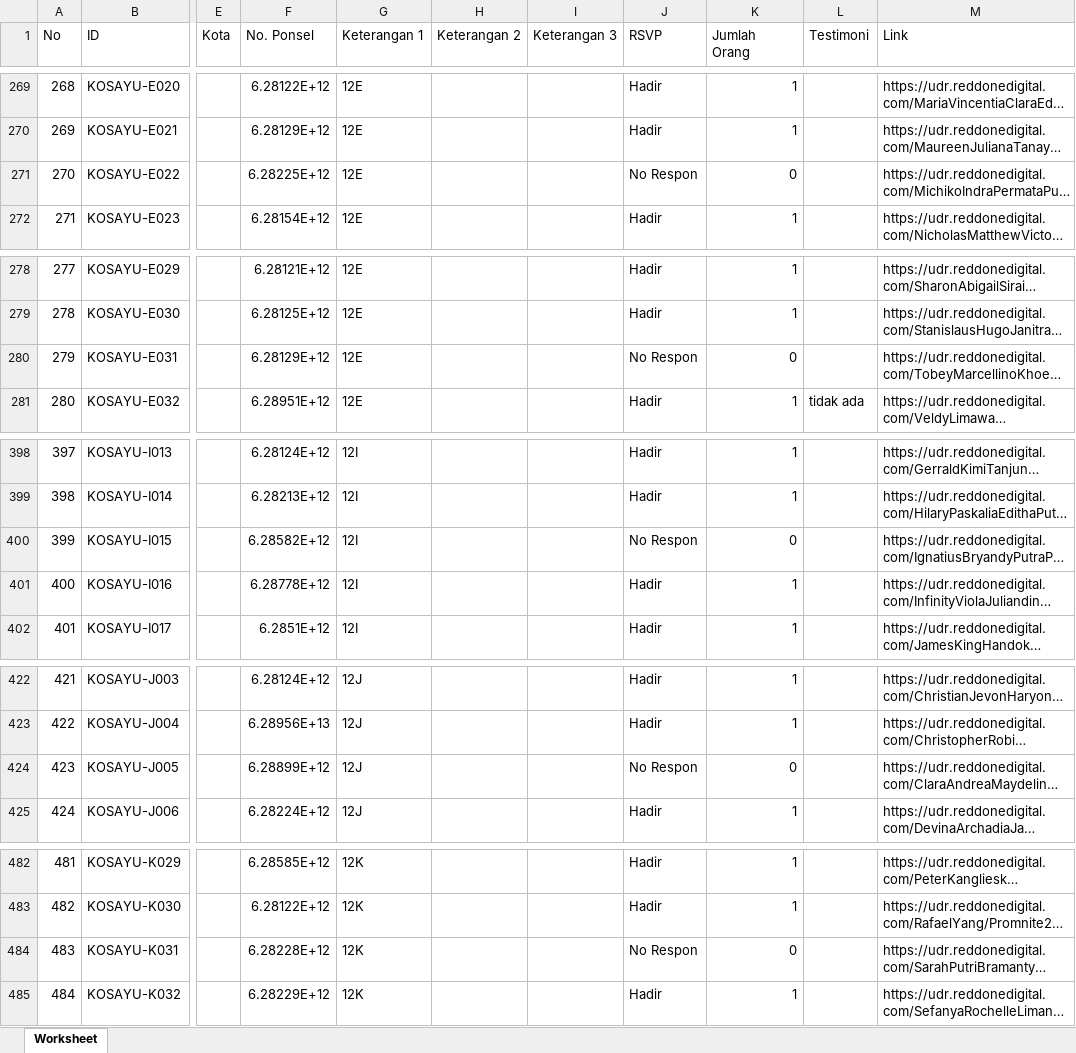
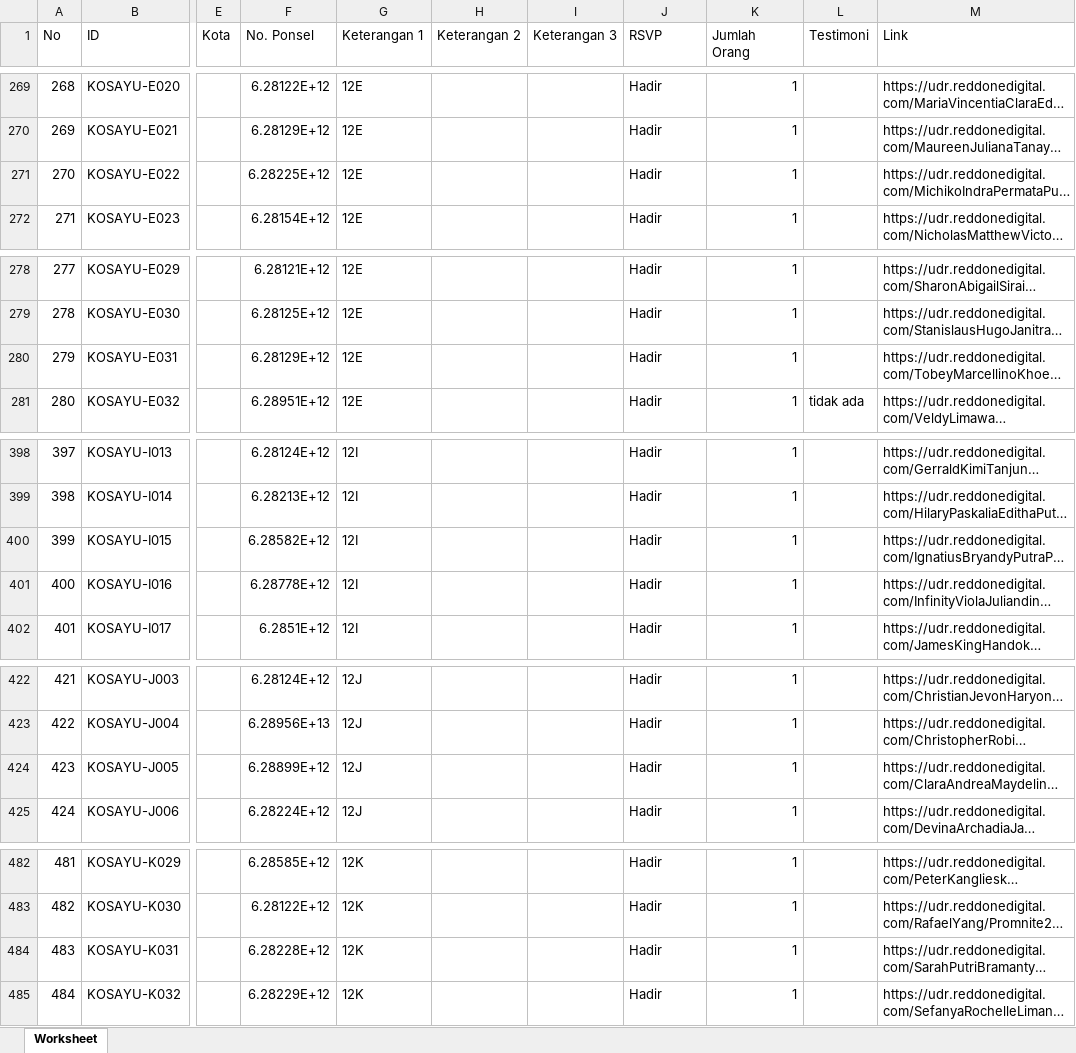
Before and after one commit to apk31/promdash, an Excel workbook: report-promnite2026.xlsx, sheet Worksheet, drawn as a sheet; only a part is shown, gaps mark what is left out; long unchanged cells end in …; values as stored, in another font and other column widths than the file's, no borders; charts and pictures not drawn; the diff covers the shown part only; the diff names each change by its address in the sheet, - before the commit and + after, or states it on an @@ line.

```diff
--- a/report-promnite2026.xlsx (sheet Worksheet)
+++ b/report-promnite2026.xlsx (sheet Worksheet)
-J271 (RSVP): No Respon
+J271 (RSVP): Hadir
-K271 (Jumlah Orang): 0
+K271 (Jumlah Orang): 1
-J280 (RSVP): No Respon
+J280 (RSVP): Hadir
-K280 (Jumlah Orang): 0
+K280 (Jumlah Orang): 1
-J400 (RSVP): No Respon
+J400 (RSVP): Hadir
-K400 (Jumlah Orang): 0
+K400 (Jumlah Orang): 1
-J424 (RSVP): No Respon
+J424 (RSVP): Hadir
-K424 (Jumlah Orang): 0
+K424 (Jumlah Orang): 1
-J484 (RSVP): No Respon
+J484 (RSVP): Hadir
-K484 (Jumlah Orang): 0
+K484 (Jumlah Orang): 1
```
Also changed, not shown: 18 edited cells elsewhere in this sheet.
